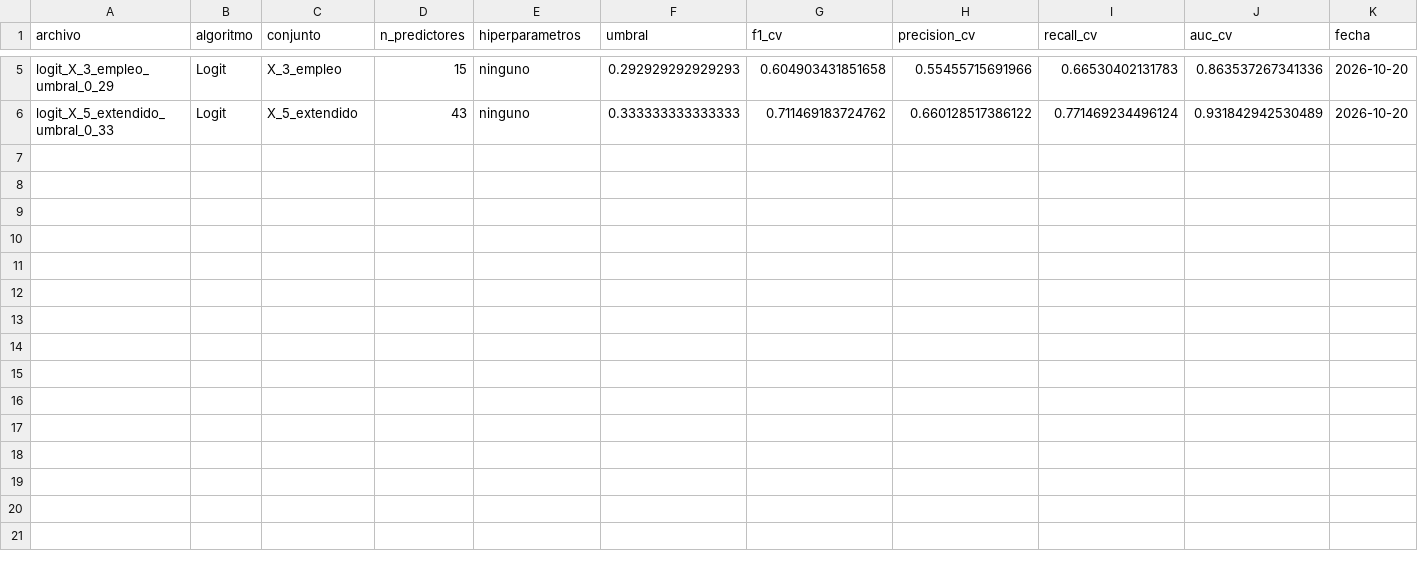
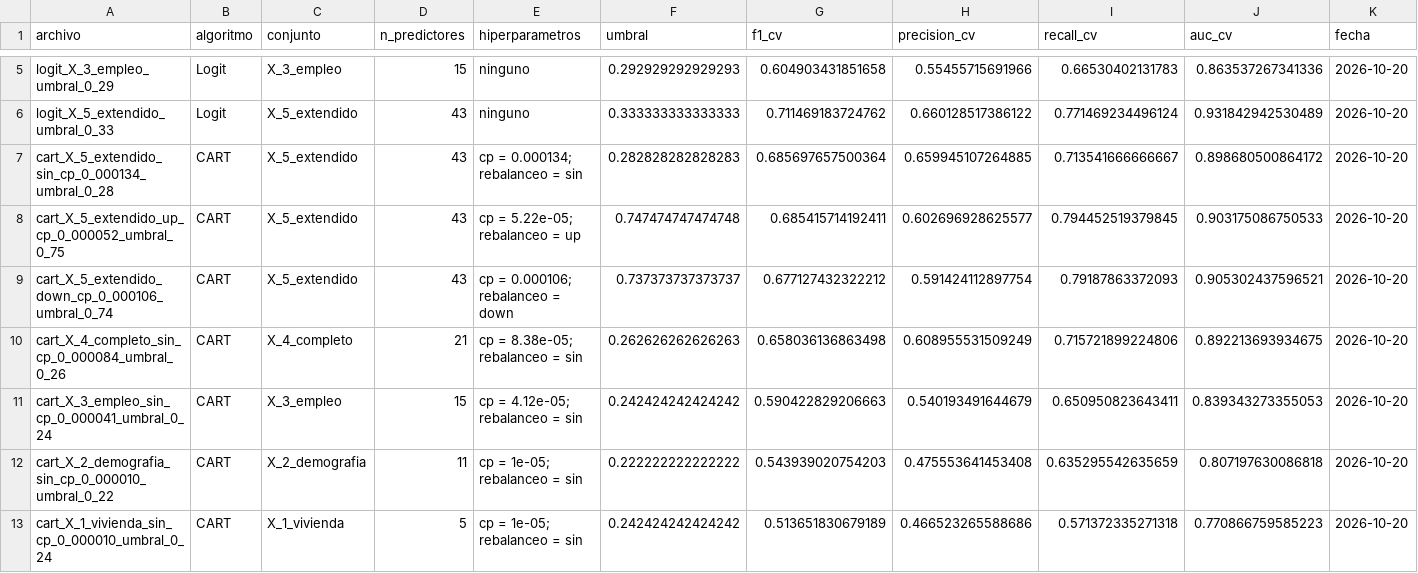
Before and after one commit to JulianHXq/BDML-PS2, a CSV file: 02_outputs/tables/registro_modelos.csv, drawn as a sheet; only a part is shown, gaps mark what is left out.

Commit message:
CART con y sin rebalanceo de clases y la escalera de conjuntos

```diff
--- a/02_outputs/tables/registro_modelos.csv
+++ b/02_outputs/tables/registro_modelos.csv
@@ -6 +6,8 @@
 "logit_X_5_extendido_umbral_0_33","Logit","X_5_extendido",43,"ninguno",0.333333333333333,0.711469183724762,0.660128517386122,0.771469234496124,0.931842942530489,"2026-10-20"
+"cart_X_5_extendido_sin_cp_0_000134_umbral_0_28","CART","X_5_extendido",43,"cp = 0.000134; rebalanceo = sin",0.282828282828283,0.685697657500364,0.659945107264885,0.713541666666667,0.898680500864172,"2026-10-20"
+"cart_X_5_extendido_up_cp_0_000052_umbral_0_75","CART","X_5_extendido",43,"cp = 5.22e-05; rebalanceo = up",0.747474747474748,0.685415714192411,0.602696928625577,0.794452519379845,0.903175086750533,"2026-10-20"
+"cart_X_5_extendido_down_cp_0_000106_umbral_0_74","CART","X_5_extendido",43,"cp = 0.000106; rebalanceo = down",0.737373737373737,0.677127432322212,0.591424112897754,0.79187863372093,0.905302437596521,"2026-10-20"
+"cart_X_4_completo_sin_cp_0_000084_umbral_0_26","CART","X_4_completo",21,"cp = 8.38e-05; rebalanceo = sin",0.262626262626263,0.658036136863498,0.608955531509249,0.715721899224806,0.892213693934675,"2026-10-20"
+"cart_X_3_empleo_sin_cp_0_000041_umbral_0_24","CART","X_3_empleo",15,"cp = 4.12e-05; rebalanceo = sin",0.242424242424242,0.590422829206663,0.540193491644679,0.650950823643411,0.839343273355053,"2026-10-20"
+"cart_X_2_demografia_sin_cp_0_000010_umbral_0_22","CART","X_2_demografia",11,"cp = 1e-05; rebalanceo = sin",0.222222222222222,0.543939020754203,0.475553641453408,0.635295542635659,0.807197630086818,"2026-10-20"
+"cart_X_1_vivienda_sin_cp_0_000010_umbral_0_24","CART","X_1_vivienda",5,"cp = 1e-05; rebalanceo = sin",0.242424242424242,0.513651830679189,0.466523265588686,0.571372335271318,0.770866759585223,"2026-10-20"
```
Also changed, not shown: 8 other files.
